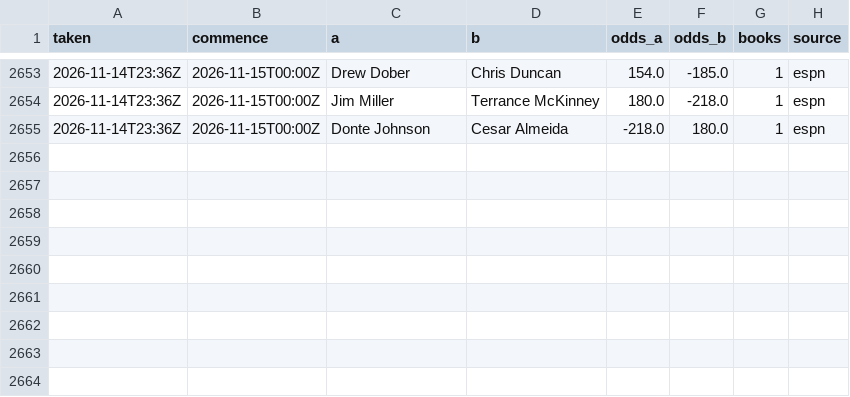
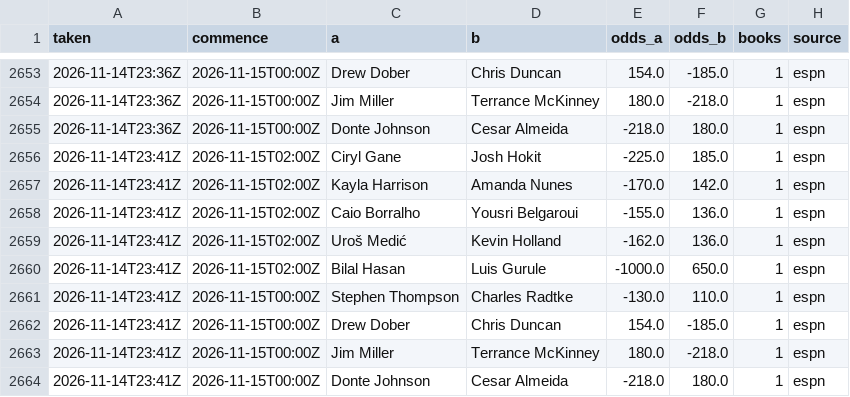
Before and after one commit to Jono-bit-trade/jonos-ufc-picks, a CSV file: data/line_history.csv, drawn as a sheet; only a part is shown, gaps mark what is left out.

```diff
--- a/data/line_history.csv
+++ b/data/line_history.csv
@@ -2655 +2655,10 @@ taken,commence,a,b,odds_a,odds_b,books,source
 2026-11-14T23:36Z,2026-11-15T00:00Z,Donte Johnson,Cesar Almeida,-218.0,180.0,1,espn
+2026-11-14T23:41Z,2026-11-15T02:00Z,Ciryl Gane,Josh Hokit,-225.0,185.0,1,espn
+2026-11-14T23:41Z,2026-11-15T02:00Z,Kayla Harrison,Amanda Nunes,-170.0,142.0,1,espn
+2026-11-14T23:41Z,2026-11-15T02:00Z,Caio Borralho,Yousri Belgaroui,-155.0,136.0,1,espn
+2026-11-14T23:41Z,2026-11-15T02:00Z,Uroš Medić,Kevin Holland,-162.0,136.0,1,espn
+2026-11-14T23:41Z,2026-11-15T02:00Z,Bilal Hasan,Luis Gurule,-1000.0,650.0,1,espn
+2026-11-14T23:41Z,2026-11-15T00:00Z,Stephen Thompson,Charles Radtke,-130.0,110.0,1,espn
+2026-11-14T23:41Z,2026-11-15T00:00Z,Drew Dober,Chris Duncan,154.0,-185.0,1,espn
+2026-11-14T23:41Z,2026-11-15T00:00Z,Jim Miller,Terrance McKinney,180.0,-218.0,1,espn
+2026-11-14T23:41Z,2026-11-15T00:00Z,Donte Johnson,Cesar Almeida,-218.0,180.0,1,espn
```
Also changed, not shown: data/espn_card.csv, data/espn_results.csv, 6 other files.
